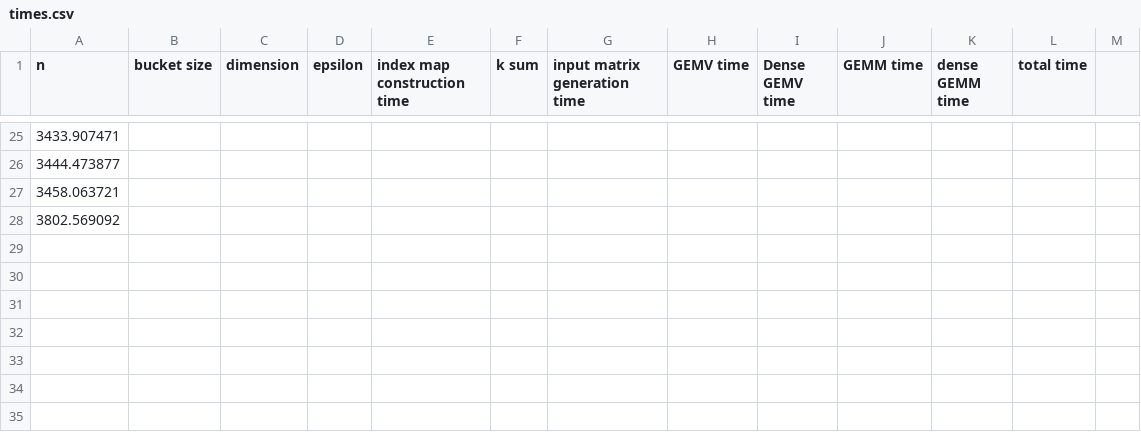
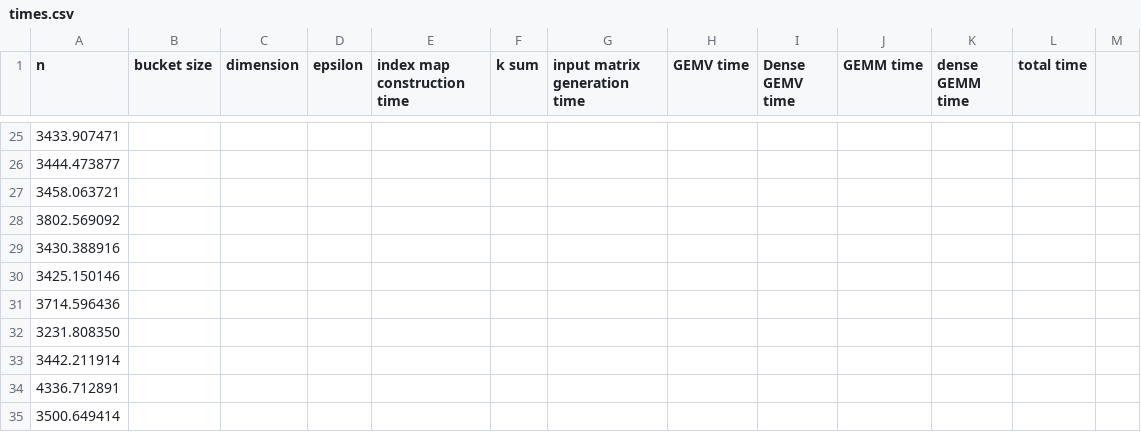
Before and after one commit to AdnanJaljuli/KAUST-Hierarchical-Matrices, a CSV file: src/results/times.csv, drawn as a sheet; only a part is shown, gaps mark what is left out; the diff names each change by its address in the sheet, - before the commit and + after, or states it on an @@ line.

Commit message:
moved generateDenseMatrix out of generateLRMatrix

```diff
--- a/src/results/times.csv
+++ b/src/results/times.csv
+row 29: 3430.388916
+row 30: 3425.150146
+row 31: 3714.596436
+row 32: 3231.808350
+row 33: 3442.211914
+row 34: 4336.712891
+row 35: 3500.649414
```
Also changed, not shown: 7 other files.
